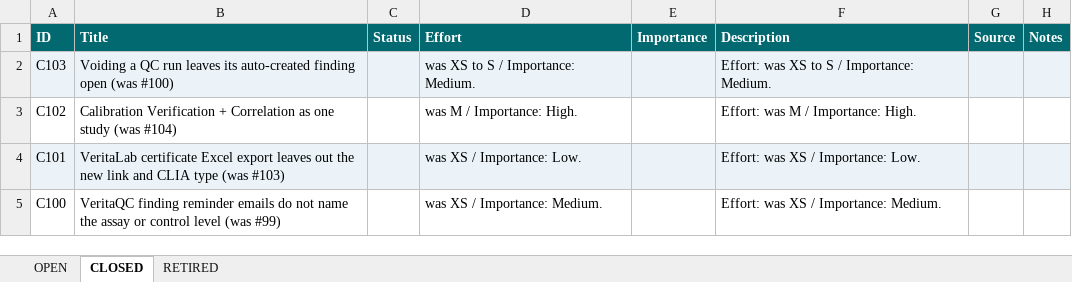
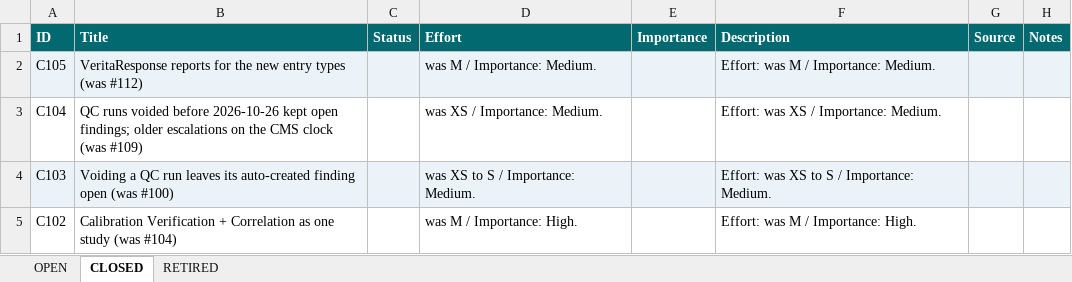
Before and after one commit to mav40121/veritas-lab-services, an Excel workbook: PARKING_LOT.xlsx, sheet CLOSED, drawn as a sheet; only a part is shown; the shorter side is filled out with more unchanged rows; values as stored, in another font and other column widths than the file's, no borders; the diff names each change by its address in the sheet, - before the commit and + after, or states it on an @@ line.

```diff
--- a/PARKING_LOT.xlsx (sheet CLOSED)
+++ b/PARKING_LOT.xlsx (sheet CLOSED)
+row 2: C105 | VeritaResponse reports for the new entry types (was #112) |  | was M / Importance: Medium. |  | Effort: was M / Importance: Medium.
+row 3: C104 | QC runs voided before 2026-10-26 kept open findings; older escalations on the CMS clock (was #109) |  | was XS / Importance: Medium. |  | Effort: was XS / Importance: Medium.
```
Also changed, not shown: sheet OPEN, 1 other file.
